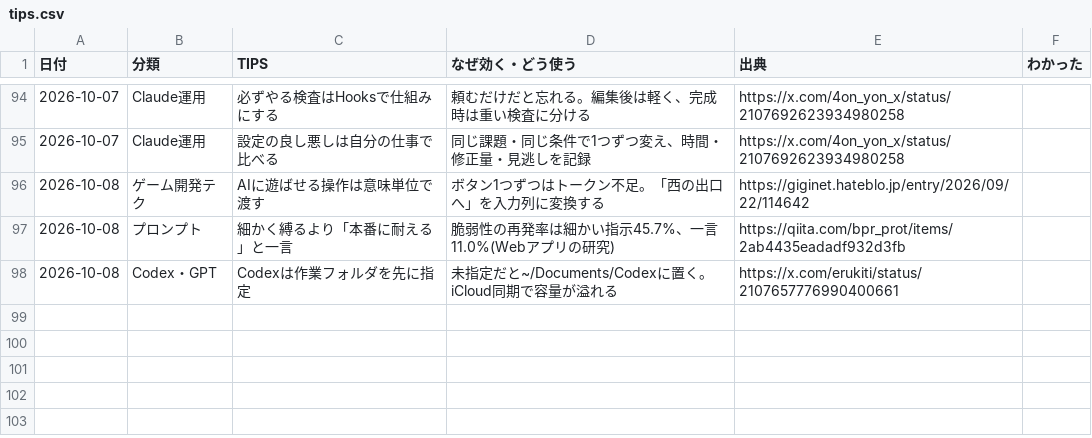
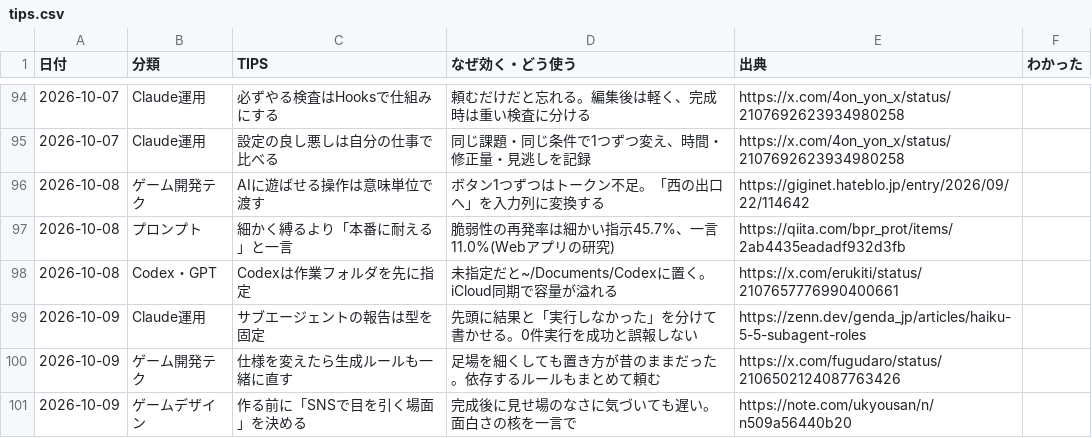
Before and after one commit to mukkii-game/Perfect_Dev_Environment, a CSV file: knowledge/tables/tips.csv, drawn as a sheet; only a part is shown, gaps mark what is left out; the diff names each change by its address in the sheet, - before the commit and + after, or states it on an @@ line.

```diff
--- a/knowledge/tables/tips.csv
+++ b/knowledge/tables/tips.csv
+row 99: 2026-10-09 | Claude運用 | サブエージェントの報告は型を固定 | 先頭に結果と「実行しなかった」を分けて書かせる。0件実行を成功と誤報しない | https://zenn.dev/genda_jp/articles/haiku-5-5-subagent-roles
+row 100: 2026-10-09 | ゲーム開発テク | 仕様を変えたら生成ルールも一緒に直す | 足場を細くしても置き方が昔のままだった。依存するルールもまとめて頼む | https://x.com/fugudaro/status/2106502124087763426
+row 101: 2026-10-09 | ゲームデザイン | 作る前に「SNSで目を引く場面」を決める | 完成後に見せ場のなさに気づいても遅い。面白さの核を一言で | https://note.com/ukyousan/n/n509a56440b20
```
Also changed, not shown: knowledge/tables/glossary.csv, 3 other files.
